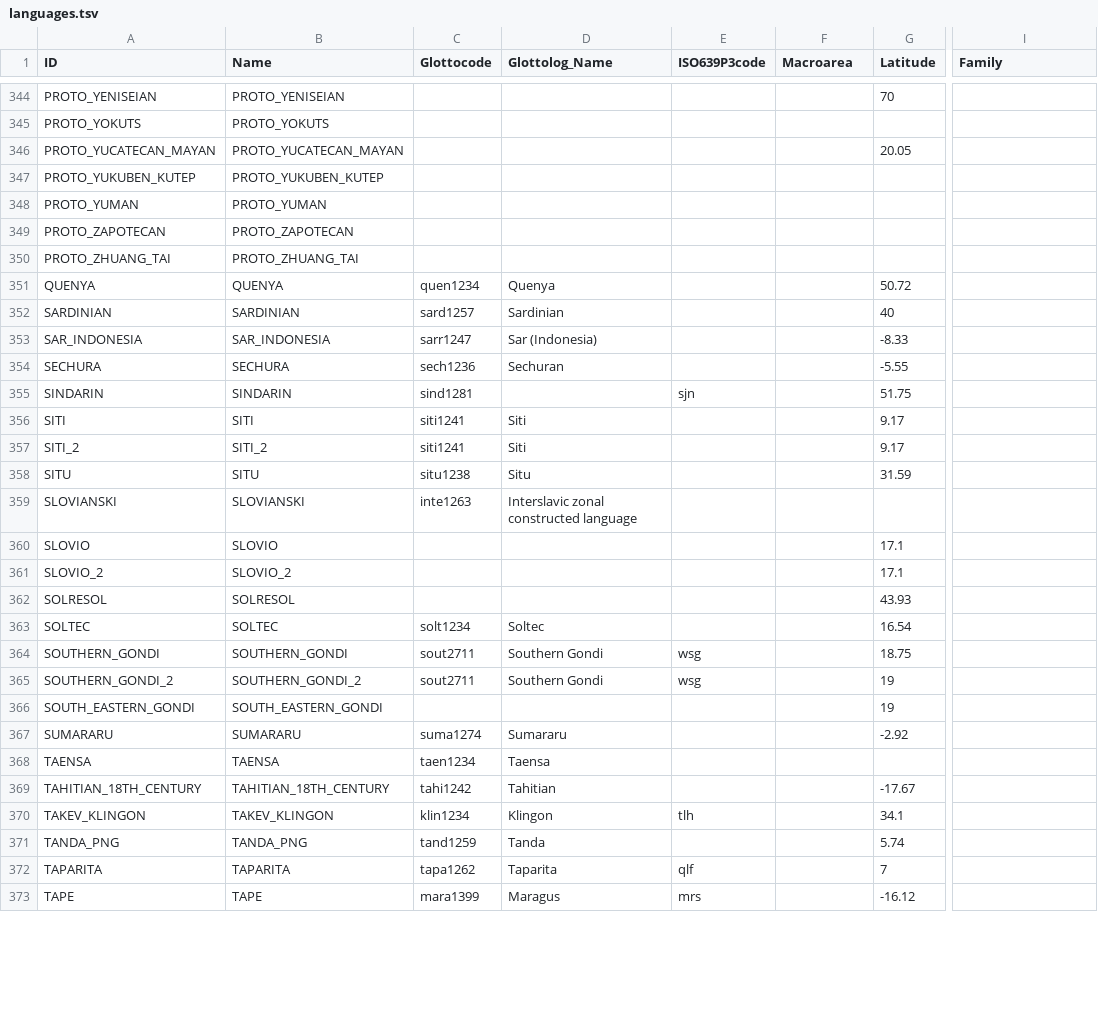
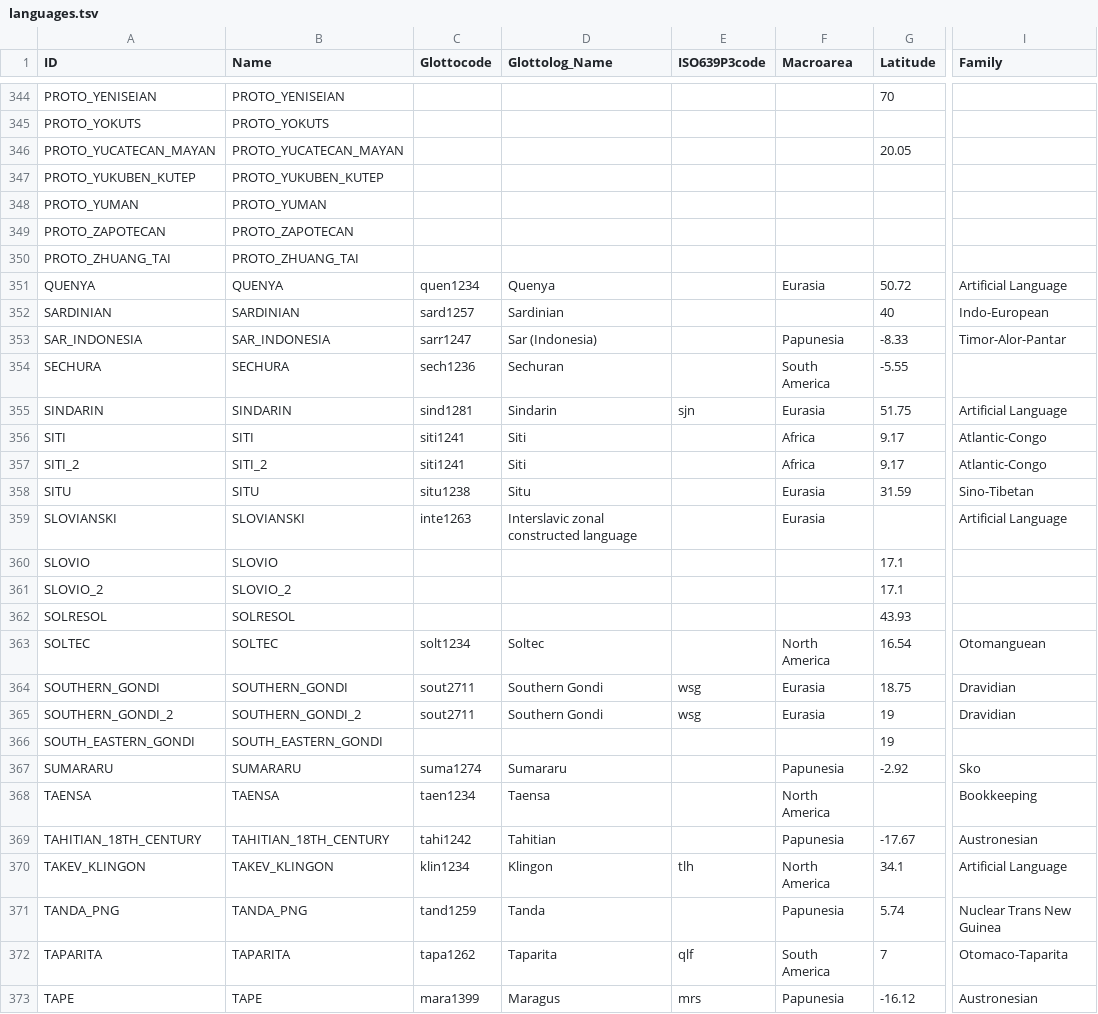
Before and after one commit to lexibank/asjp, a TSV file: etc/languages.tsv, drawn as a sheet; only a part is shown, gaps mark what is left out; the diff covers the shown part only; the diff names each change by its address in the sheet, - before the commit and + after, or states it on an @@ line.

Commit message:
Update language table with missing information, re-generate CLDF

```diff
--- a/etc/languages.tsv
+++ b/etc/languages.tsv
-F351 (Macroarea): (empty)
+F351 (Macroarea): Eurasia
-I351 (Family): (empty)
+I351 (Family): Artificial Language
-I352 (Family): (empty)
+I352 (Family): Indo-European
-F353 (Macroarea): (empty)
+F353 (Macroarea): Papunesia
-I353 (Family): (empty)
+I353 (Family): Timor-Alor-Pantar
-F354 (Macroarea): (empty)
+F354 (Macroarea): South America
-D355 (Glottolog_Name): (empty)
+D355 (Glottolog_Name): Sindarin
-F355 (Macroarea): (empty)
+F355 (Macroarea): Eurasia
-I355 (Family): (empty)
+I355 (Family): Artificial Language
-F356:F357 (Macroarea): (empty)
+F356:F357 (Macroarea): Africa
-I356:I357 (Family): (empty)
+I356:I357 (Family): Atlantic-Congo
-F358:F359 (Macroarea): (empty)
+F358:F359 (Macroarea): Eurasia
-I358 (Family): (empty)
+I358 (Family): Sino-Tibetan
-I359 (Family): (empty)
+I359 (Family): Artificial Language
-F363 (Macroarea): (empty)
+F363 (Macroarea): North America
-I363 (Family): (empty)
+I363 (Family): Otomanguean
-F364:F365 (Macroarea): (empty)
+F364:F365 (Macroarea): Eurasia
-I364:I365 (Family): (empty)
+I364:I365 (Family): Dravidian
-F367 (Macroarea): (empty)
+F367 (Macroarea): Papunesia
-I367 (Family): (empty)
+I367 (Family): Sko
-F368 (Macroarea): (empty)
+F368 (Macroarea): North America
-I368 (Family): (empty)
+I368 (Family): Bookkeeping
-F369 (Macroarea): (empty)
+F369 (Macroarea): Papunesia
-I369 (Family): (empty)
+I369 (Family): Austronesian
-F370 (Macroarea): (empty)
+F370 (Macroarea): North America
-I370 (Family): (empty)
+I370 (Family): Artificial Language
-F371 (Macroarea): (empty)
+F371 (Macroarea): Papunesia
-I371 (Family): (empty)
+I371 (Family): Nuclear Trans New Guinea
-F372 (Macroarea): (empty)
+F372 (Macroarea): South America
-I372 (Family): (empty)
+I372 (Family): Otomaco-Taparita
-F373 (Macroarea): (empty)
+F373 (Macroarea): Papunesia
-I373 (Family): (empty)
+I373 (Family): Austronesian
```
Also changed, not shown: 144 edited cells elsewhere in this file, 2 other files.
